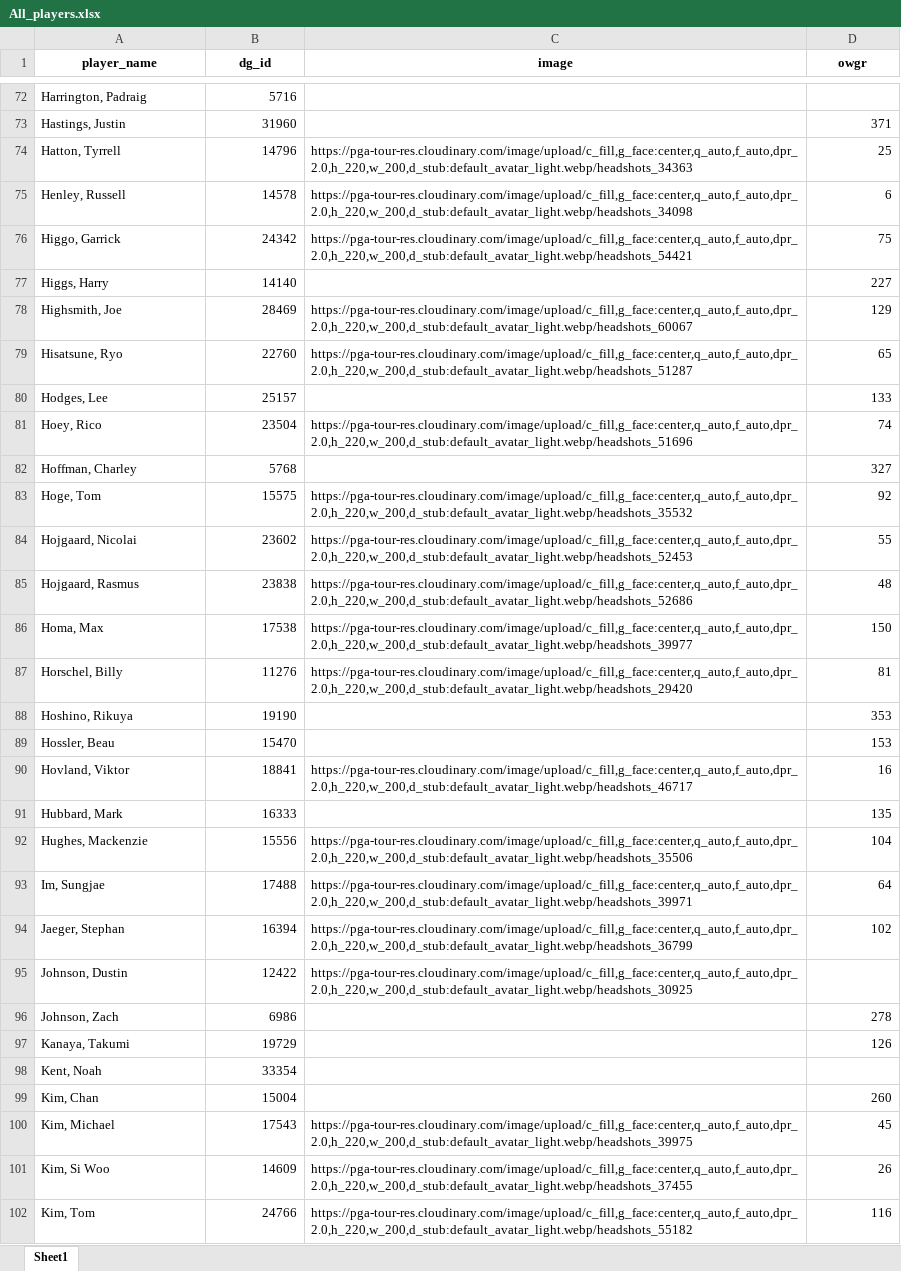
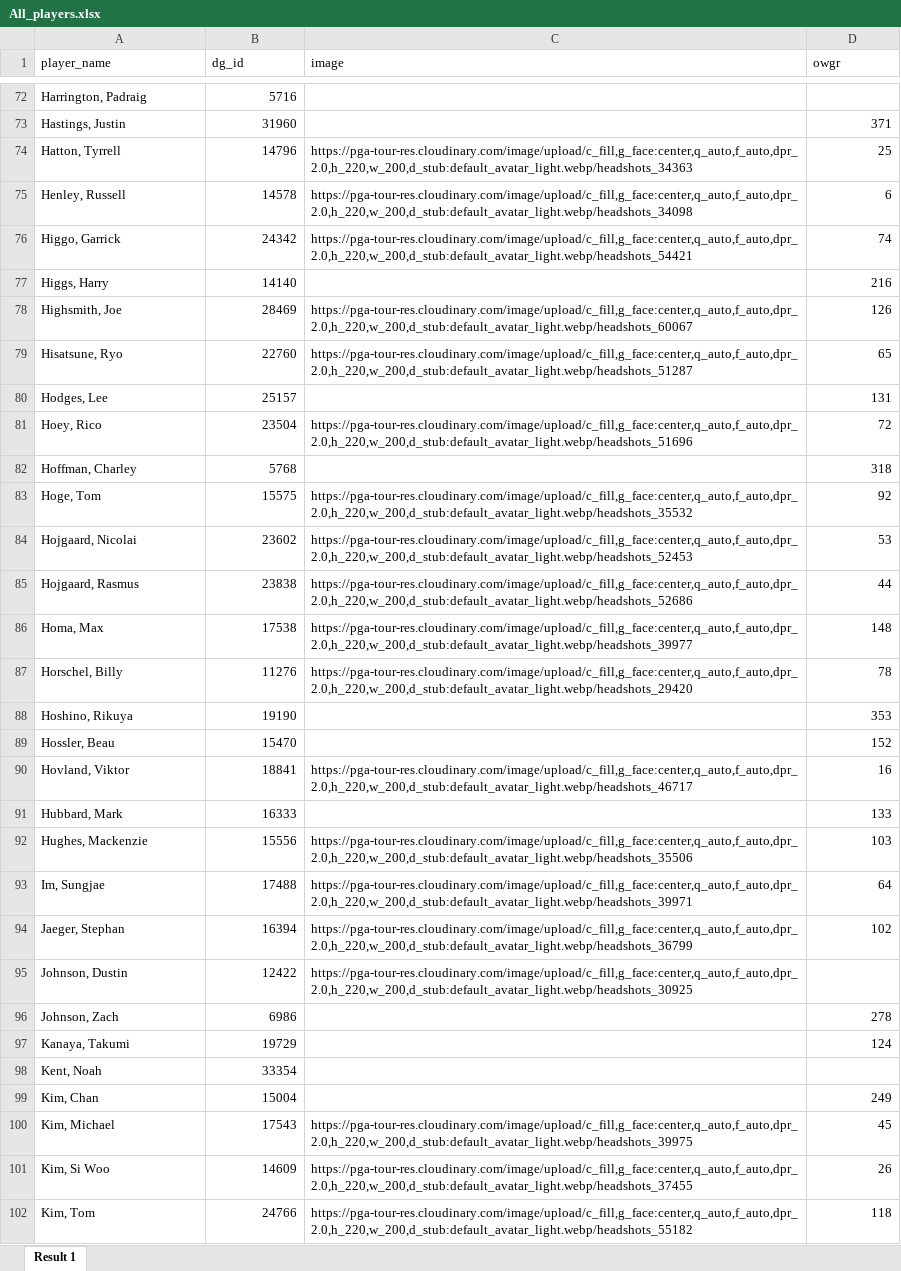
Before and after one commit to nayjaycee/OAD, an Excel workbook: Data/MST/All_players.xlsx, sheet Result 1, drawn as a sheet; only a part is shown, gaps mark what is left out; values as stored, in another font and other column widths than the file's, no borders; charts and pictures not drawn; the diff covers the shown part only; the diff names each change by its address in the sheet, - before the commit and + after, or states it on an @@ line.

```diff
--- a/Data/MST/All_players.xlsx (sheet Result 1)
+++ b/Data/MST/All_players.xlsx (sheet Result 1)
-sheet tab: Sheet1
+sheet tab: Result 1
@@ A1:D1 bold: on → off, alignment: center → left @@
-D76 (owgr): 75
+D76 (owgr): 74
-D77 (owgr): 227
+D77 (owgr): 216
-D78 (owgr): 129
+D78 (owgr): 126
-D80 (owgr): 133
+D80 (owgr): 131
-D81 (owgr): 74
+D81 (owgr): 72
-D82 (owgr): 327
+D82 (owgr): 318
-D84 (owgr): 55
+D84 (owgr): 53
-D85 (owgr): 48
+D85 (owgr): 44
-D86 (owgr): 150
+D86 (owgr): 148
-D87 (owgr): 81
+D87 (owgr): 78
-D89 (owgr): 153
+D89 (owgr): 152
-D91 (owgr): 135
+D91 (owgr): 133
-D92 (owgr): 104
+D92 (owgr): 103
-D97 (owgr): 126
+D97 (owgr): 124
-D99 (owgr): 260
+D99 (owgr): 249
-D102 (owgr): 116
+D102 (owgr): 118
```
Also changed, not shown: 66 edited cells elsewhere in this sheet, charts or pictures, Data/MST/Fields.xlsx, 1 other file.
